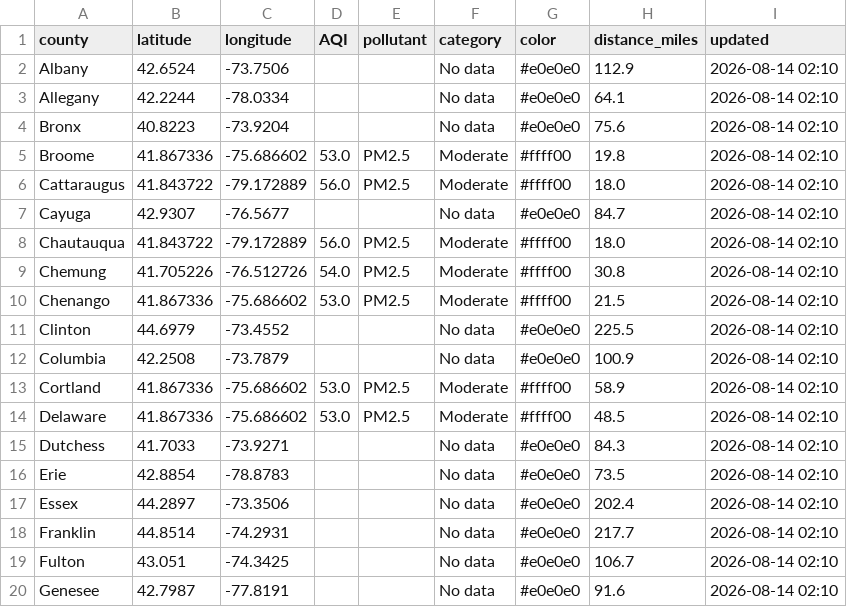
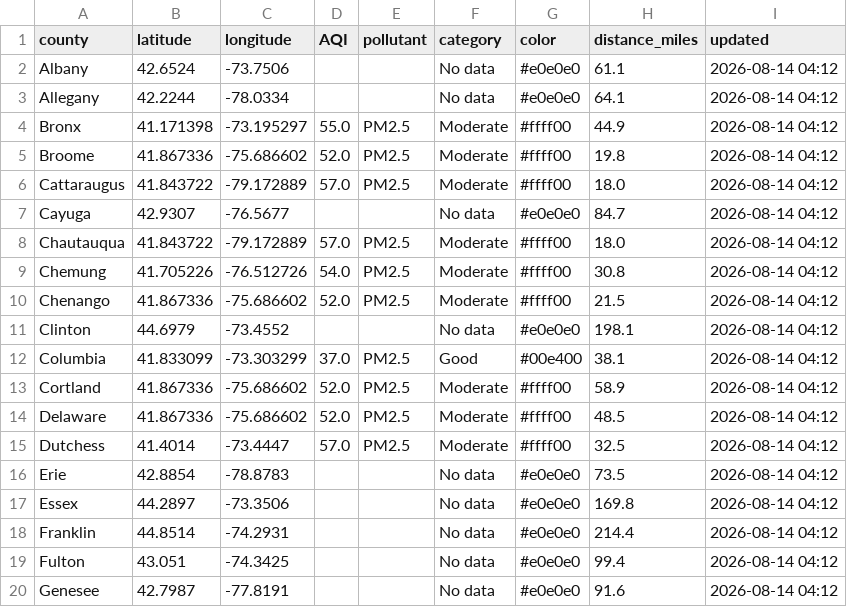
Before and after one commit to somaiyahhafeez/nyc-aqi-map, a CSV file: data.csv, drawn as a sheet; only a part is shown; the diff covers the shown part only.

```diff
--- a/data.csv
+++ b/data.csv
@@ -1,20 +1,20 @@
 county,latitude,longitude,AQI,pollutant,category,color,distance_miles,updated
-Albany,42.6524,-73.7506,,,No data,#e0e0e0,112.9,2026-08-14 02:10
-Allegany,42.2244,-78.0334,,,No data,#e0e0e0,64.1,2026-08-14 02:10
-Bronx,40.8223,-73.9204,,,No data,#e0e0e0,75.6,2026-08-14 02:10
-Broome,41.867336,-75.686602,53.0,PM2.5,Moderate,#ffff00,19.8,2026-08-14 02:10
-Cattaraugus,41.843722,-79.172889,56.0,PM2.5,Moderate,#ffff00,18.0,2026-08-14 02:10
-Cayuga,42.9307,-76.5677,,,No data,#e0e0e0,84.7,2026-08-14 02:10
-Chautauqua,41.843722,-79.172889,56.0,PM2.5,Moderate,#ffff00,18.0,2026-08-14 02:10
-Chemung,41.705226,-76.512726,54.0,PM2.5,Moderate,#ffff00,30.8,2026-08-14 02:10
-Chenango,41.867336,-75.686602,53.0,PM2.5,Moderate,#ffff00,21.5,2026-08-14 02:10
-Clinton,44.6979,-73.4552,,,No data,#e0e0e0,225.5,2026-08-14 02:10
-Columbia,42.2508,-73.7879,,,No data,#e0e0e0,100.9,2026-08-14 02:10
-Cortland,41.867336,-75.686602,53.0,PM2.5,Moderate,#ffff00,58.9,2026-08-14 02:10
-Delaware,41.867336,-75.686602,53.0,PM2.5,Moderate,#ffff00,48.5,2026-08-14 02:10
-Dutchess,41.7033,-73.9271,,,No data,#e0e0e0,84.3,2026-08-14 02:10
-Erie,42.8854,-78.8783,,,No data,#e0e0e0,73.5,2026-08-14 02:10
-Essex,44.2897,-73.3506,,,No data,#e0e0e0,202.4,2026-08-14 02:10
-Franklin,44.8514,-74.2931,,,No data,#e0e0e0,217.7,2026-08-14 02:10
-Fulton,43.051,-74.3425,,,No data,#e0e0e0,106.7,2026-08-14 02:10
-Genesee,42.7987,-77.8191,,,No data,#e0e0e0,91.6,2026-08-14 02:10
+Albany,42.6524,-73.7506,,,No data,#e0e0e0,61.1,2026-08-14 04:12
+Allegany,42.2244,-78.0334,,,No data,#e0e0e0,64.1,2026-08-14 04:12
+Bronx,41.171398,-73.195297,55.0,PM2.5,Moderate,#ffff00,44.9,2026-08-14 04:12
+Broome,41.867336,-75.686602,52.0,PM2.5,Moderate,#ffff00,19.8,2026-08-14 04:12
+Cattaraugus,41.843722,-79.172889,57.0,PM2.5,Moderate,#ffff00,18.0,2026-08-14 04:12
+Cayuga,42.9307,-76.5677,,,No data,#e0e0e0,84.7,2026-08-14 04:12
+Chautauqua,41.843722,-79.172889,57.0,PM2.5,Moderate,#ffff00,18.0,2026-08-14 04:12
+Chemung,41.705226,-76.512726,54.0,PM2.5,Moderate,#ffff00,30.8,2026-08-14 04:12
+Chenango,41.867336,-75.686602,52.0,PM2.5,Moderate,#ffff00,21.5,2026-08-14 04:12
+Clinton,44.6979,-73.4552,,,No data,#e0e0e0,198.1,2026-08-14 04:12
+Columbia,41.833099,-73.303299,37.0,PM2.5,Good,#00e400,38.1,2026-08-14 04:12
+Cortland,41.867336,-75.686602,52.0,PM2.5,Moderate,#ffff00,58.9,2026-08-14 04:12
+Delaware,41.867336,-75.686602,52.0,PM2.5,Moderate,#ffff00,48.5,2026-08-14 04:12
+Dutchess,41.4014,-73.4447,57.0,PM2.5,Moderate,#ffff00,32.5,2026-08-14 04:12
+Erie,42.8854,-78.8783,,,No data,#e0e0e0,73.5,2026-08-14 04:12
+Essex,44.2897,-73.3506,,,No data,#e0e0e0,169.8,2026-08-14 04:12
+Franklin,44.8514,-74.2931,,,No data,#e0e0e0,214.4,2026-08-14 04:12
+Fulton,43.051,-74.3425,,,No data,#e0e0e0,99.4,2026-08-14 04:12
+Genesee,42.7987,-77.8191,,,No data,#e0e0e0,91.6,2026-08-14 04:12
```
Also changed, not shown: 141 edited cells elsewhere in this file, nyc_data.csv.
